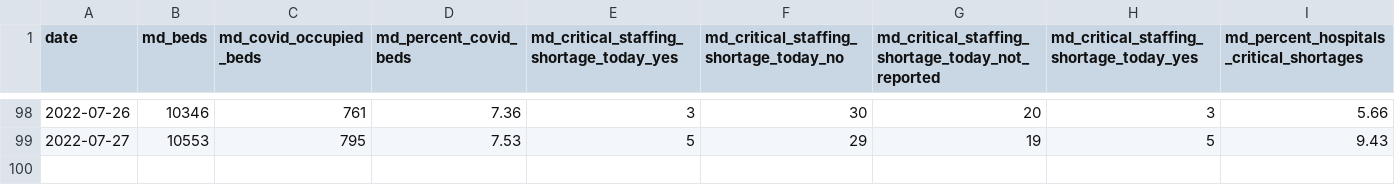
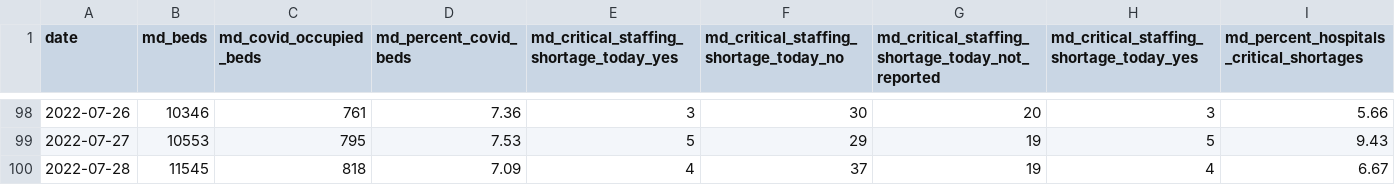
Before and after one commit to aadittambe/slack-bot, a CSV file: md_data.csv, drawn as a sheet; only a part is shown, gaps mark what is left out; the diff names each change by its address in the sheet, - before the commit and + after, or states it on an @@ line.

```diff
--- a/md_data.csv
+++ b/md_data.csv
+row 100: 2022-07-28 | 11545 | 818 | 7.09 | 4 | 37 | 19 | 4 | 6.67
```
Also changed, not shown: us_data.csv.
